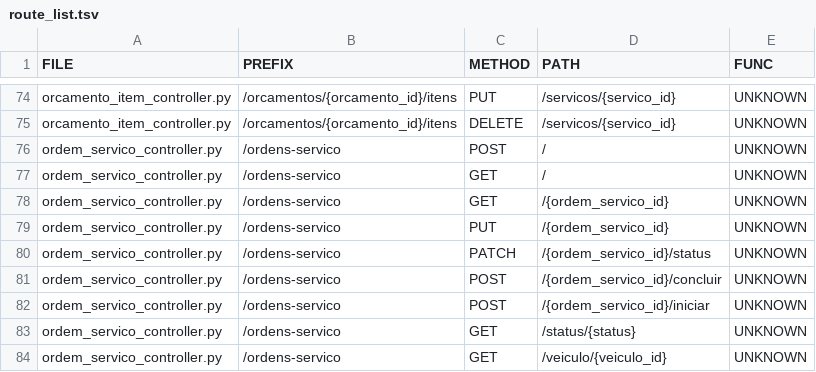
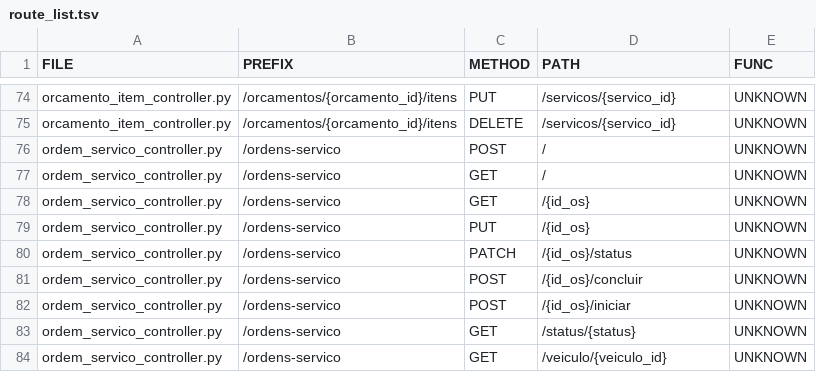
Before and after one commit to BailoMateus/Dog-Mau-AutoCenter, a TSV file: backend/route_list.tsv, drawn as a sheet; only a part is shown, gaps mark what is left out.

```diff
--- a/backend/route_list.tsv
+++ b/backend/route_list.tsv
@@ -77,7 +77,7 @@ ordem_servico_controller.py	/ordens-servico	POST	/	UNKNOWN
 ordem_servico_controller.py	/ordens-servico	GET	/	UNKNOWN
-ordem_servico_controller.py	/ordens-servico	GET	/{ordem_servico_id}	UNKNOWN
-ordem_servico_controller.py	/ordens-servico	PUT	/{ordem_servico_id}	UNKNOWN
-ordem_servico_controller.py	/ordens-servico	PATCH	/{ordem_servico_id}/status	UNKNOWN
-ordem_servico_controller.py	/ordens-servico	POST	/{ordem_servico_id}/concluir	UNKNOWN
-ordem_servico_controller.py	/ordens-servico	POST	/{ordem_servico_id}/iniciar	UNKNOWN
+ordem_servico_controller.py	/ordens-servico	GET	/{id_os}	UNKNOWN
+ordem_servico_controller.py	/ordens-servico	PUT	/{id_os}	UNKNOWN
+ordem_servico_controller.py	/ordens-servico	PATCH	/{id_os}/status	UNKNOWN
+ordem_servico_controller.py	/ordens-servico	POST	/{id_os}/concluir	UNKNOWN
+ordem_servico_controller.py	/ordens-servico	POST	/{id_os}/iniciar	UNKNOWN
 ordem_servico_controller.py	/ordens-servico	GET	/status/{status}	UNKNOWN
```
Also changed, not shown: 14 other files.
